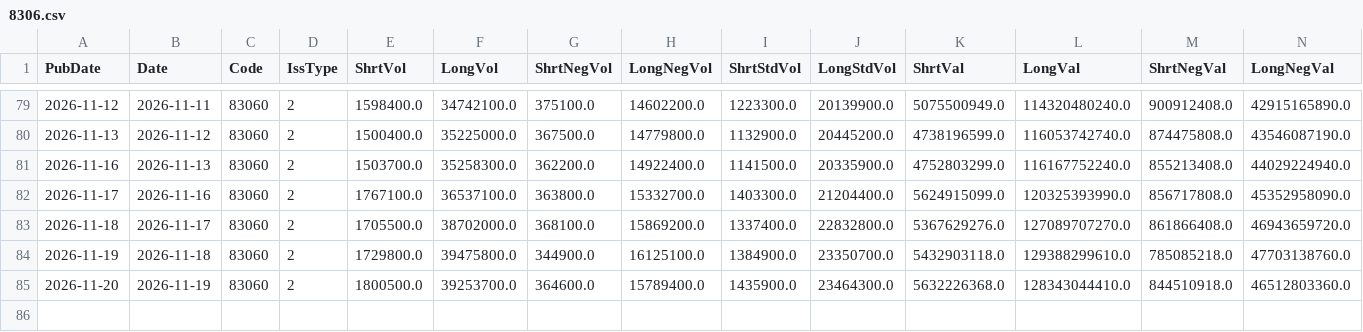
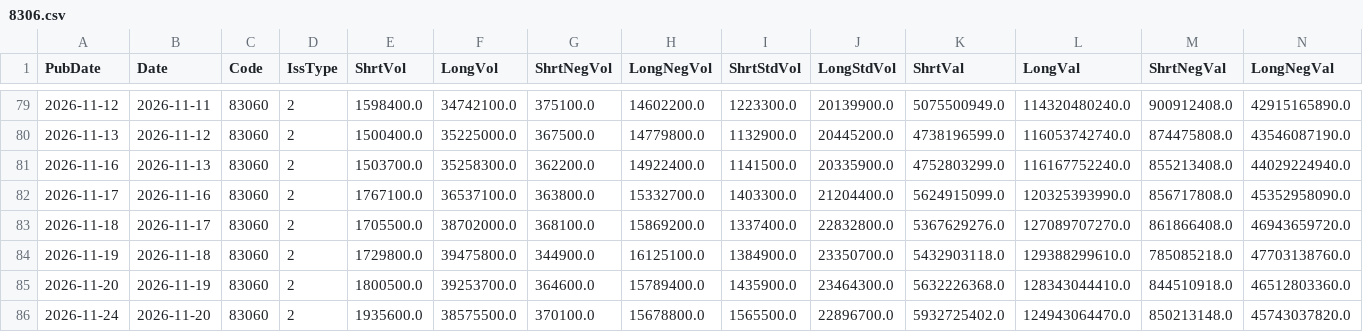
Before and after one commit to katumimae/stock-charts, a CSV file: data/margin/8306.csv, drawn as a sheet; only a part is shown, gaps mark what is left out; rows hold the shown columns only; the diff names each change by its address in the sheet, - before the commit and + after, or states it on an @@ line.

```diff
--- a/data/margin/8306.csv
+++ b/data/margin/8306.csv
+row 86: 2026-11-24 | 2026-11-20 | 83060 | 2 | 1935600.0 | 38575500.0 | 370100.0 | 15678800.0 | 1565500.0 | 22896700.0 | 5932725402.0 | 124943064470.0 | 850213148.0 | 45743037820.0
```
Also changed, not shown: data/margin/6501.csv, data/margin/6758.csv, 34 other files.
